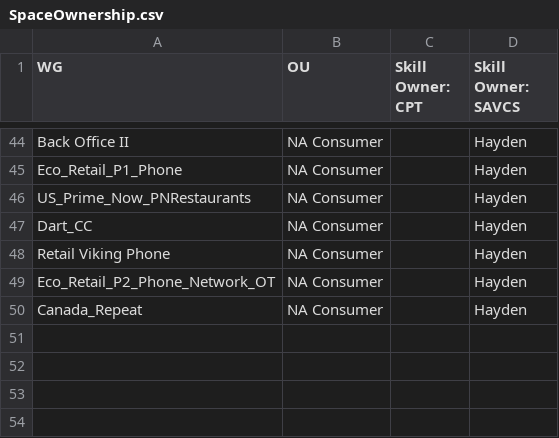
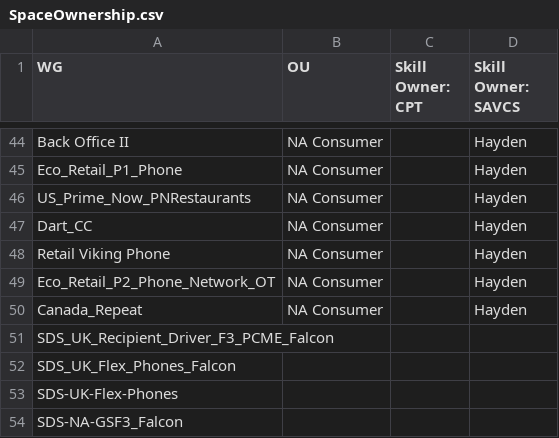
Before and after one commit to DrAnchello/DB-WFTools, a CSV file: data/SpaceOwnership.csv, drawn as a sheet; only a part is shown, gaps mark what is left out; the diff names each change by its address in the sheet, - before the commit and + after, or states it on an @@ line.

Commit message:
modified:   data/SpaceOwnership.csv 	modified:   manifest.json

```diff
--- a/data/SpaceOwnership.csv
+++ b/data/SpaceOwnership.csv
+row 51: SDS_UK_Recipient_Driver_F3_PCME_Falcon
+row 52: SDS_UK_Flex_Phones_Falcon
+row 53: SDS-UK-Flex-Phones
+row 54: SDS-NA-GSF3_Falcon
```
Also changed, not shown: 1 other file.
